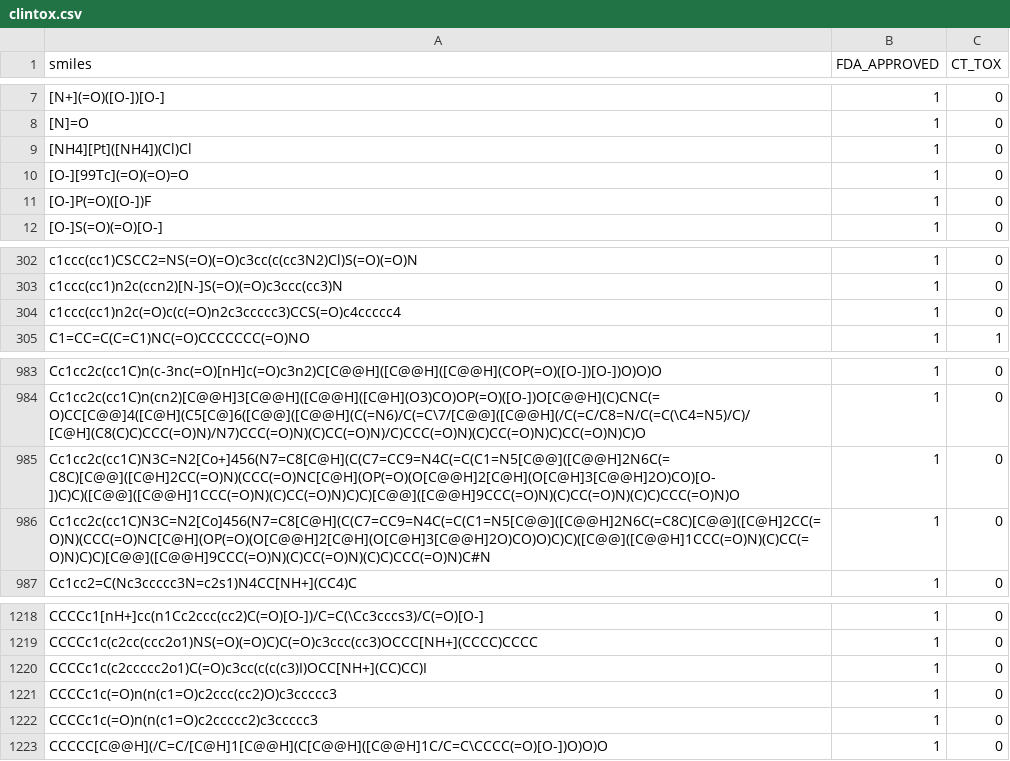
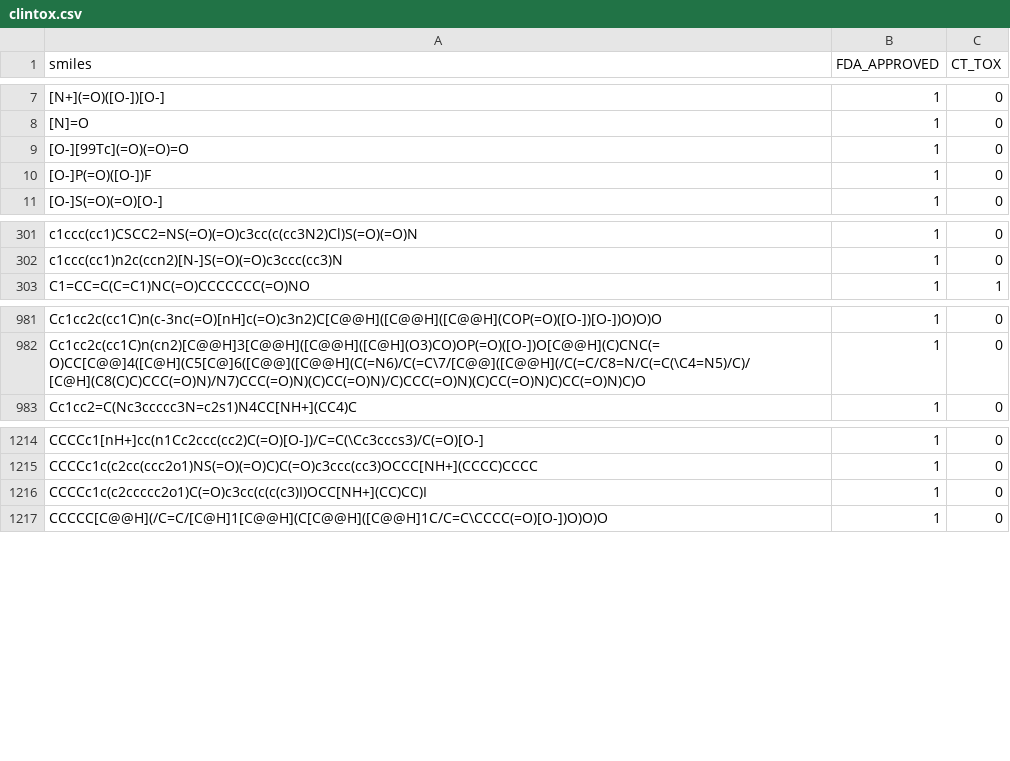
Before and after one commit to Willalgon/prediccion-toxicidad-clinica, a CSV file: data/clintox.csv, drawn as a sheet; only a part is shown, gaps mark what is left out; the diff names each change by its address in the sheet, - before the commit and + after, or states it on an @@ line.

```diff
--- a/data/clintox.csv
+++ b/data/clintox.csv
-row 9: [NH4][Pt]([NH4])(Cl)Cl | 1 | 0
-row 304: c1ccc(cc1)n2c(=O)c(c(=O)n2c3ccccc3)CCS(=O)c4ccccc4 | 1 | 0
-row 985: Cc1cc2c(cc1C)N3C=N2[Co+]456(N7=C8[C@H](C(C7=CC9=N4C(=C(C1=N5[C@@]([C@@H]2N6C(=C8C)[C@@]([C@H]2CC(=O)N)(CCC(=O)NC[C@H](OP(=O)(O[C@@H]2[C@H](O[C@H]3[C@@H]2O)CO)[O-])C)C)([C@@]([C@@H]1CCC(=O)N)(C)CC(=O)N)C)C)[C@@]([C@@H]9CCC(=O)N)(C)CC(=O)N)(C)C)CCC(=O)N)O | 1 | 0
-row 986: Cc1cc2c(cc1C)N3C=N2[Co]456(N7=C8[C@H](C(C7=CC9=N4C(=C(C1=N5[C@@]([C@@H]2N6C(=C8C)[C@@]([C@H]2CC(=O)N)(CCC(=O)NC[C@H](OP(=O)(O[C@@H]2[C@H](O[C@H]3[C@@H]2O)CO)O)C)C)([C@@]([C@@H]1CCC(=O)N)(C)CC(=O)N)C)C)[C@@]([C@@H]9CCC(=O)N)(C)CC(=O)N)(C)C)CCC(=O)N)C#N | 1 | 0
-row 1221: CCCCc1c(=O)n(n(c1=O)c2ccc(cc2)O)c3ccccc3 | 1 | 0
-row 1222: CCCCc1c(=O)n(n(c1=O)c2ccccc2)c3ccccc3 | 1 | 0
```
Also changed, not shown: 8 other files.
